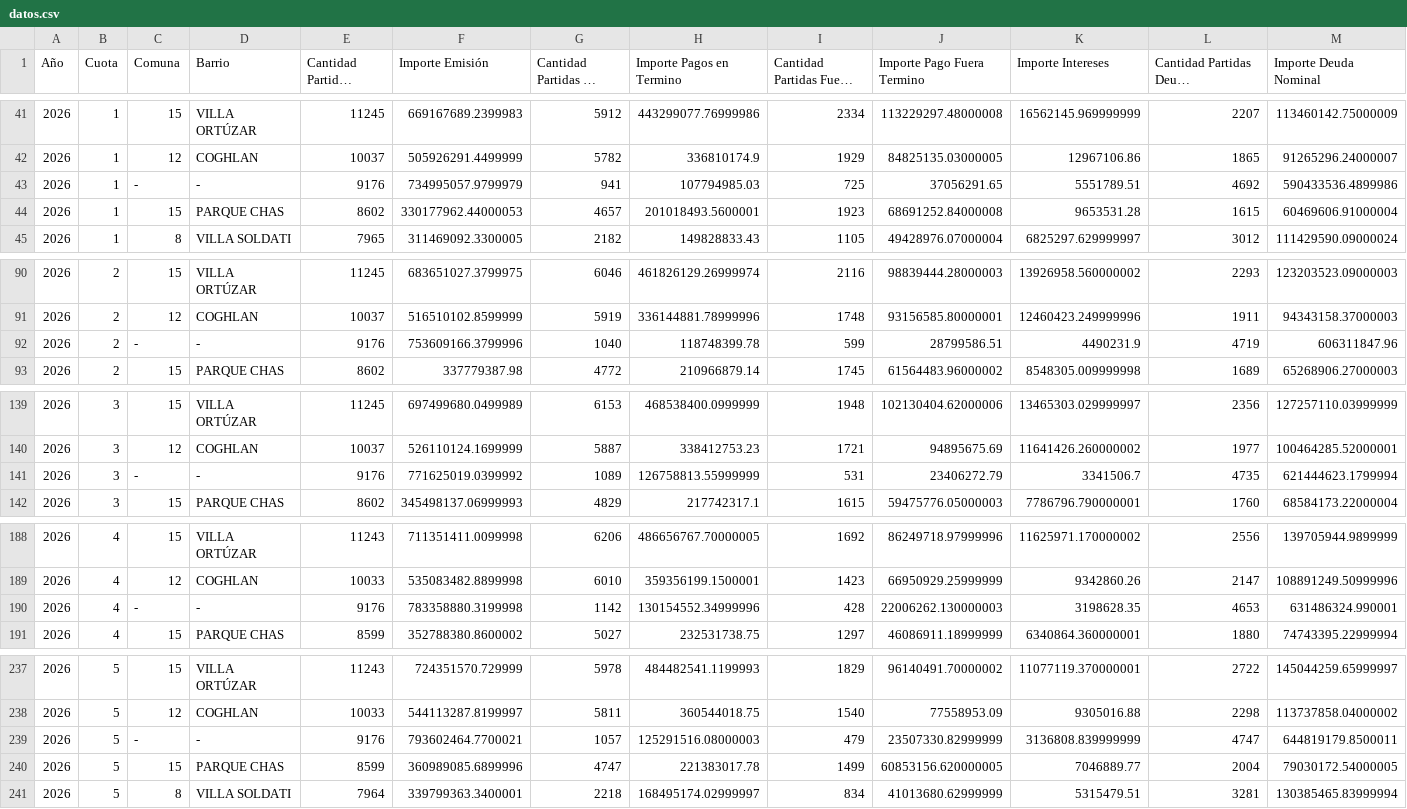
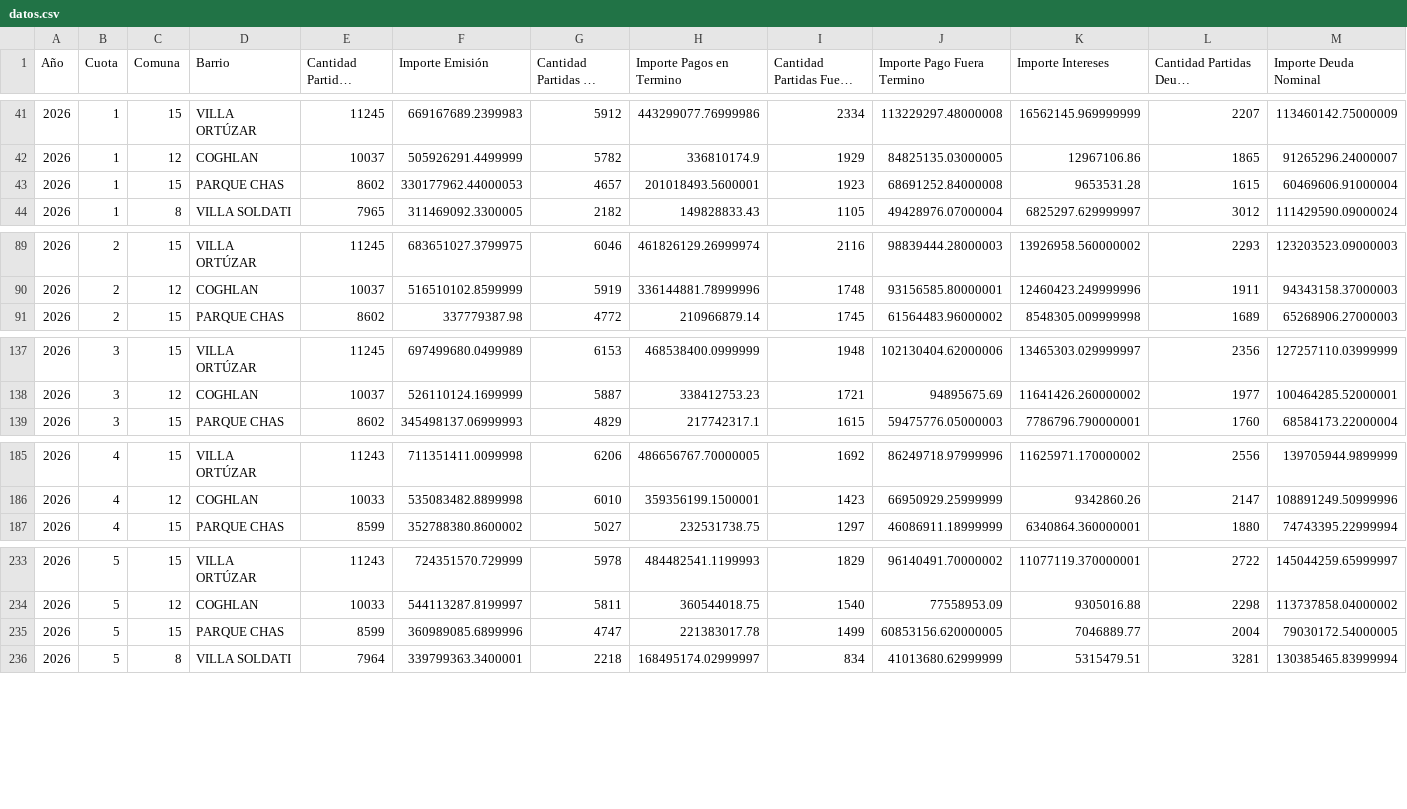
Before and after one commit to DEF-AGIP/ABL-II, a CSV file: datos.csv, drawn as a sheet; only a part is shown, gaps mark what is left out; long unchanged cells end in …; rows hold the shown columns only; the diff covers the shown part only; the diff names each change by its address in the sheet, - before the commit and + after, or states it on an @@ line.

Commit message:
Add files via upload

```diff
--- a/datos.csv
+++ b/datos.csv
-row 43: 2026 | 1 | - | - | 9176 | 734995057.9799979 | 941 | 107794985.03 | 725 | 37056291.65 | 5551789.51 | 4692 | 590433536.4899986
-row 92: 2026 | 2 | - | - | 9176 | 753609166.3799996 | 1040 | 118748399.78 | 599 | 28799586.51 | 4490231.9 | 4719 | 606311847.96
-row 141: 2026 | 3 | - | - | 9176 | 771625019.0399992 | 1089 | 126758813.55999999 | 531 | 23406272.79 | 3341506.7 | 4735 | 621444623.1799994
-row 190: 2026 | 4 | - | - | 9176 | 783358880.3199998 | 1142 | 130154552.34999996 | 428 | 22006262.130000003 | 3198628.35 | 4653 | 631486324.990001
-row 239: 2026 | 5 | - | - | 9176 | 793602464.7700021 | 1057 | 125291516.08000003 | 479 | 23507330.82999999 | 3136808.839999999 | 4747 | 644819179.8500011
```
Also changed, not shown: 4 removed rows elsewhere in this file.
